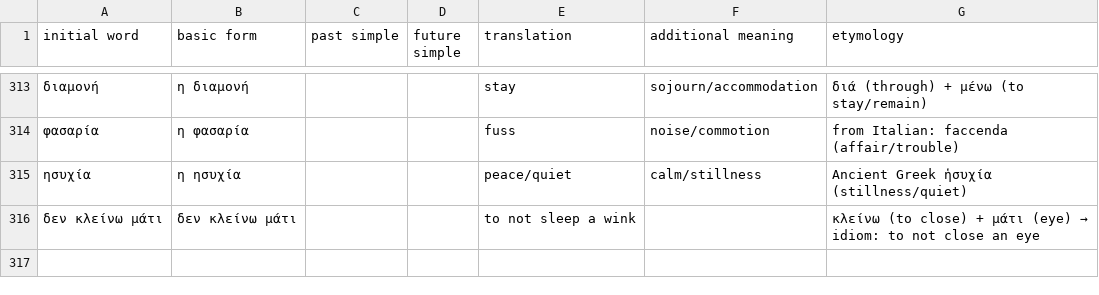
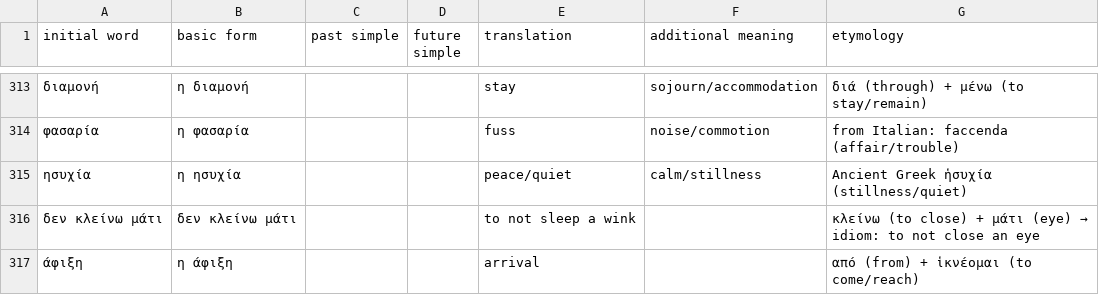
Before and after one commit to Yurieff/greek-flashcards, a CSV file: vocab.csv, drawn as a sheet; only a part is shown, gaps mark what is left out.

```diff
--- a/vocab.csv
+++ b/vocab.csv
@@ -316 +316,2 @@ initial word,basic form,past simple,future simple,translation,additional meaning
 δεν κλείνω μάτι,δεν κλείνω μάτι,,,to not sleep a wink,,κλείνω (to close) + μάτι (eye) → idiom: to not close an eye
+άφιξη,η άφιξη,,,arrival,,από (from) + ἱκνέομαι (to come/reach)
```
